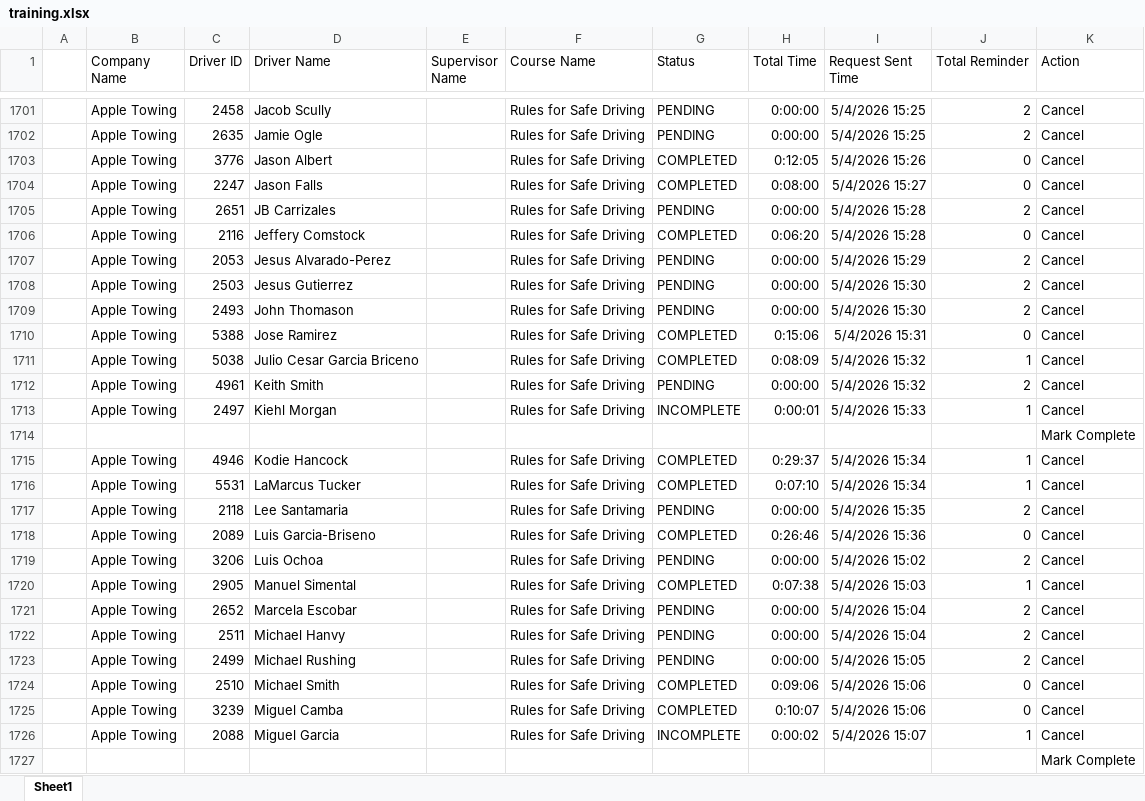
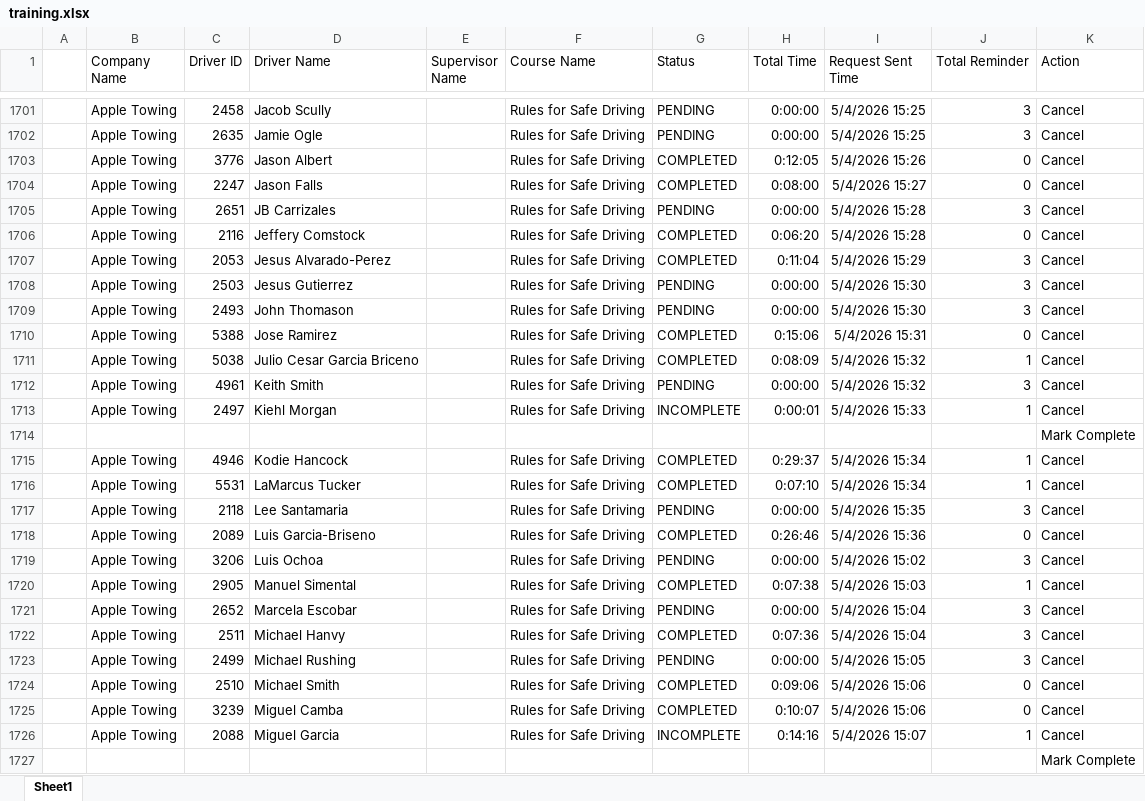
Before and after one commit to jmullins-DEN/apple-towing, an Excel workbook: training.xlsx, sheet Sheet1, drawn as a sheet; only a part is shown, gaps mark what is left out; values as stored, in another font and other column widths than the file's, no borders; the diff covers the shown part only; the diff names each change by its address in the sheet, - before the commit and + after, or states it on an @@ line.

```diff
--- a/training.xlsx (sheet Sheet1)
+++ b/training.xlsx (sheet Sheet1)
-J1701:J1702 (Total Reminder): 2
+J1701:J1702 (Total Reminder): 3
-J1705 (Total Reminder): 2
+J1705 (Total Reminder): 3
-G1707 (Status): PENDING
+G1707 (Status): COMPLETED
-H1707 (Total Time): 0:00:00
+H1707 (Total Time): 0:11:04
-J1707:J1709 (Total Reminder): 2
+J1707:J1709 (Total Reminder): 3
-J1712 (Total Reminder): 2
+J1712 (Total Reminder): 3
-J1717 (Total Reminder): 2
+J1717 (Total Reminder): 3
-J1719 (Total Reminder): 2
+J1719 (Total Reminder): 3
-J1721:J1723 (Total Reminder): 2
+J1721:J1723 (Total Reminder): 3
-G1722 (Status): PENDING
+G1722 (Status): COMPLETED
-H1722 (Total Time): 0:00:00
+H1722 (Total Time): 0:07:36
-H1726 (Total Time): 0:00:02
+H1726 (Total Time): 0:14:16
```
Also changed, not shown: 39 edited cells elsewhere in this sheet, camera_events.xlsx.
